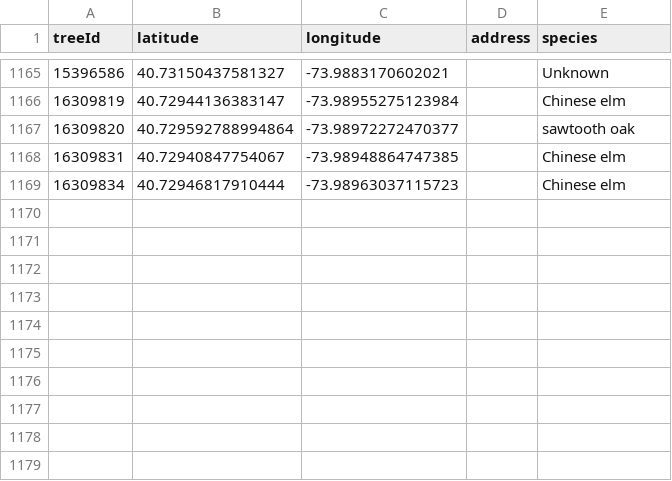
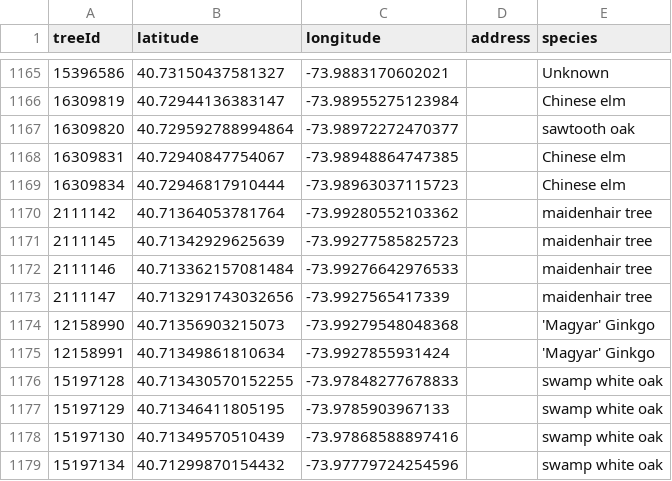
Before and after one commit to hadas-lesecologycenter/nyc-tree-dashboard, a CSV file: data/trees.csv, drawn as a sheet; only a part is shown, gaps mark what is left out.

Commit message:
Tree coords 2026-09-10 (+10)

```diff
--- a/data/trees.csv
+++ b/data/trees.csv
@@ -1169 +1169,11 @@ treeId,latitude,longitude,address,species
 16309834,40.72946817910444,-73.98963037115723,,Chinese elm
+2111142,40.71364053781764,-73.99280552103362,,maidenhair tree
+2111145,40.71342929625639,-73.99277585825723,,maidenhair tree
+2111146,40.713362157081484,-73.99276642976533,,maidenhair tree
+2111147,40.713291743032656,-73.9927565417339,,maidenhair tree
+12158990,40.71356903215073,-73.99279548048368,,'Magyar' Ginkgo
+12158991,40.71349861810634,-73.9927855931424,,'Magyar' Ginkgo
+15197128,40.713430570152255,-73.97848277678833,,swamp white oak
+15197129,40.71346411805195,-73.9785903967133,,swamp white oak
+15197130,40.71349570510439,-73.97868588897416,,swamp white oak
+15197134,40.71299870154432,-73.97779724254596,,swamp white oak
```
